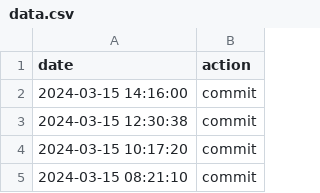
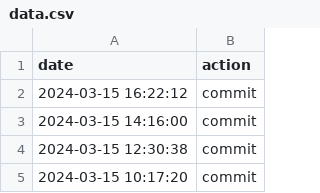
Before and after one commit to JohnNugent-santafe/choreo, a CSV file: data.csv, drawn as a sheet; only a part is shown; the shorter side is filled out with more unchanged rows; the diff names each change by its address in the sheet, - before the commit and + after, or states it on an @@ line.

Commit message:
action:Fri Mar 15 16:22:12 UTC 2024

```diff
--- a/data.csv
+++ b/data.csv
+row 2: 2024-03-15 16:22:12 | commit
```
Also changed, not shown: 1 other file.
